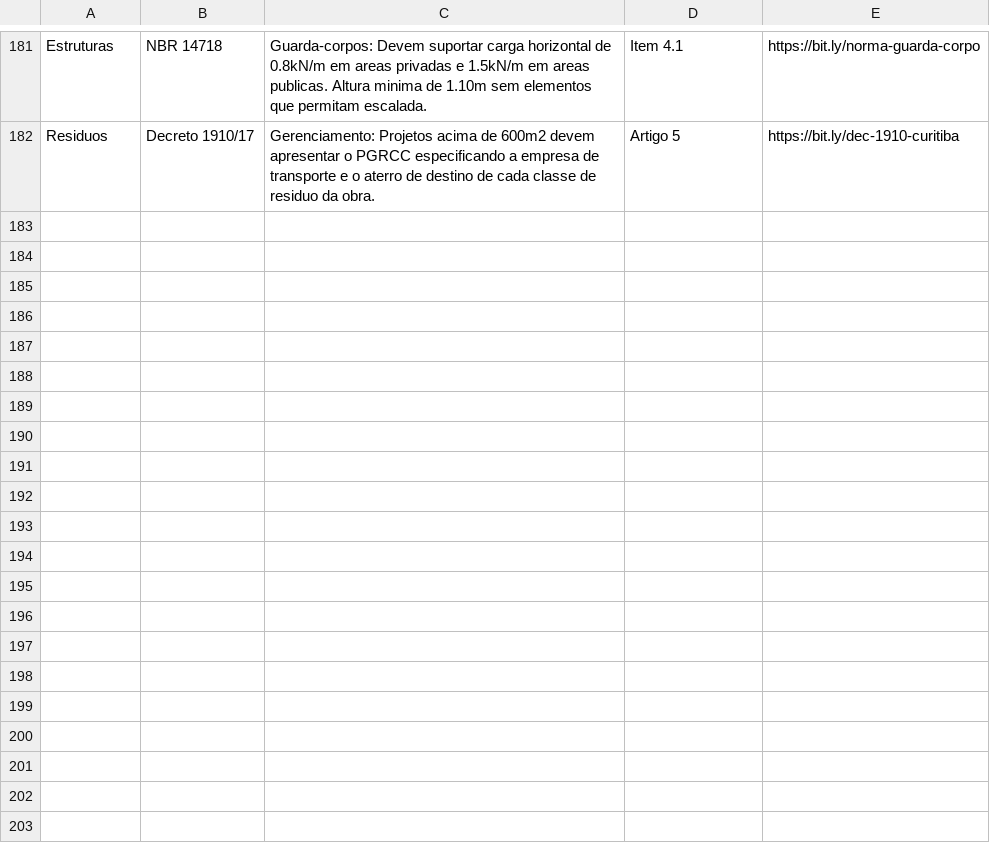
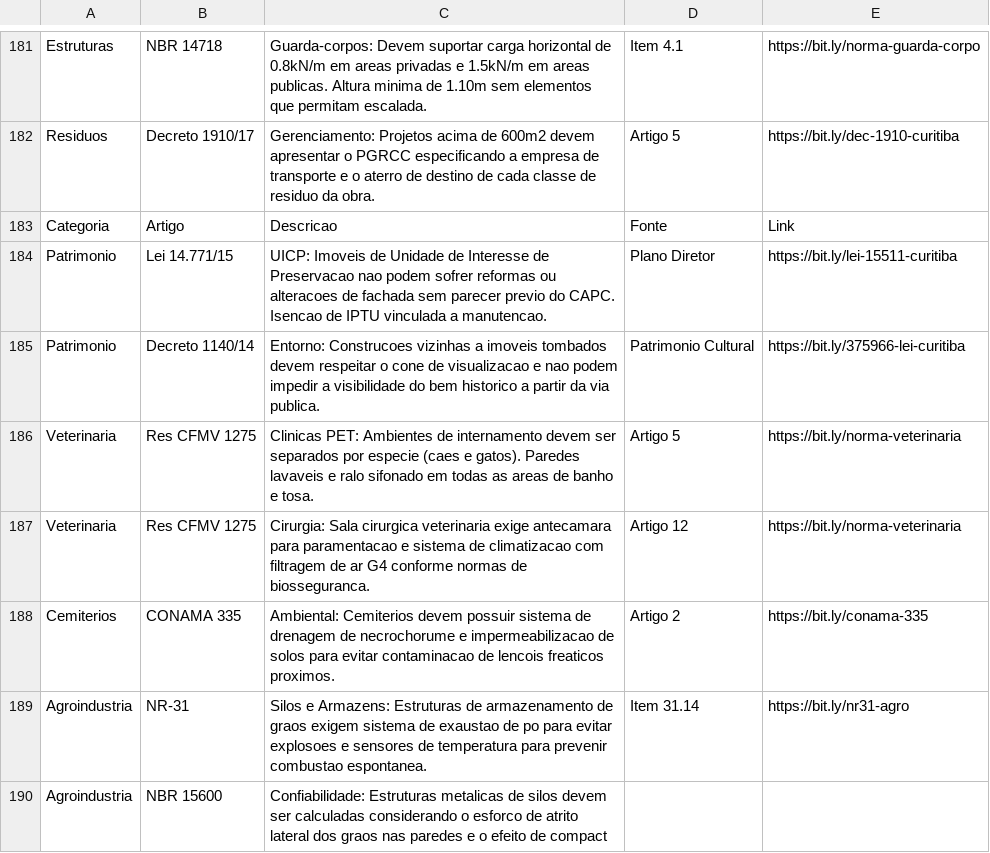
Before and after one commit to brunamidialand/Urbe, a CSV file: leis.csv, drawn as a sheet; only a part is shown, gaps mark what is left out; the diff names each change by its address in the sheet, - before the commit and + after, or states it on an @@ line.

Commit message:
Update leis.csv

```diff
--- a/leis.csv
+++ b/leis.csv
+row 183: Categoria | Artigo | Descricao | Fonte | Link
+row 184: Patrimonio | Lei 14.771/15 | UICP: Imoveis de Unidade de Interesse de Preservacao nao podem sofrer reformas ou alteracoes de fachada sem parecer previo do CAPC. Isencao de IPTU vinculada a manutencao. | Plano Diretor | https://bit.ly/lei-15511-curitiba
+row 185: Patrimonio | Decreto 1140/14 | Entorno: Construcoes vizinhas a imoveis tombados devem respeitar o cone de visualizacao e nao podem impedir a visibilidade do bem historico a partir da via publica. | Patrimonio Cultural | https://bit.ly/375966-lei-curitiba
+row 186: Veterinaria | Res CFMV 1275 | Clinicas PET: Ambientes de internamento devem ser separados por especie (caes e gatos). Paredes lavaveis e ralo sifonado em todas as areas de banho e tosa. | Artigo 5 | https://bit.ly/norma-veterinaria
+row 187: Veterinaria | Res CFMV 1275 | Cirurgia: Sala cirurgica veterinaria exige antecamara para paramentacao e sistema de climatizacao com filtragem de ar G4 conforme normas de biosseguranca. | Artigo 12 | https://bit.ly/norma-veterinaria
+row 188: Cemiterios | CONAMA 335 | Ambiental: Cemiterios devem possuir sistema de drenagem de necrochorume e impermeabilizacao de solos para evitar contaminacao de lencois freaticos proximos. | Artigo 2 | https://bit.ly/conama-335
+row 189: Agroindustria | NR-31 | Silos e Armazens: Estruturas de armazenamento de graos exigem sistema de exaustao de po para evitar explosoes e sensores de temperatura para prevenir combustao espontanea. | Item 31.14 | https://bit.ly/nr31-agro
+row 190: Agroindustria | NBR 15600 | Confiabilidade: Estruturas metalicas de silos devem ser calculadas considerando o esforco de atrito lateral dos graos nas paredes e o efeito de compact
```
